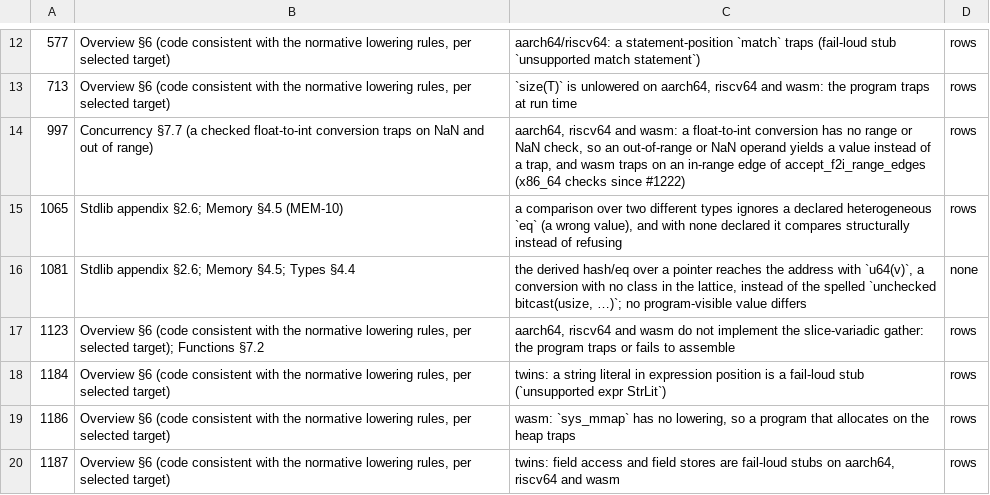
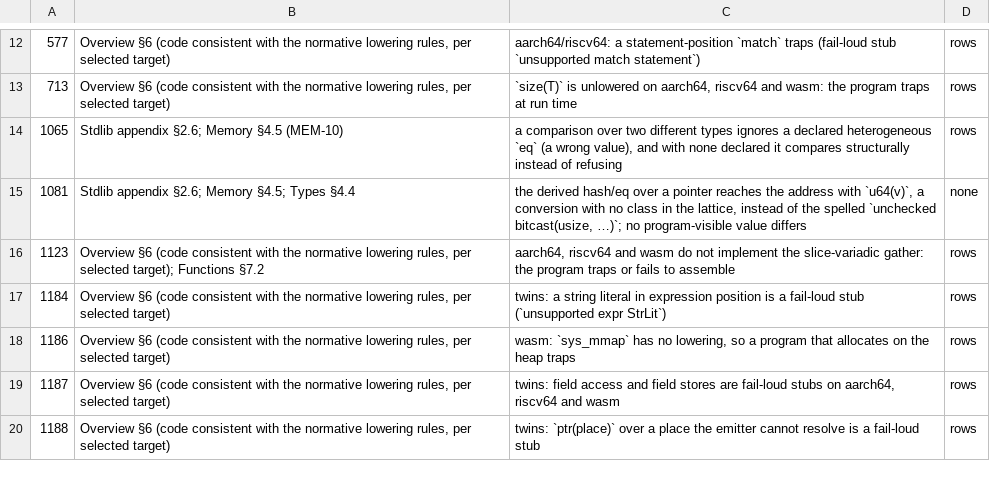
Before and after one commit to alatyr-programming-language/compiler, a TSV file: scripts/known-deviations.issues.tsv, drawn as a sheet; only a part is shown, gaps mark what is left out; the shorter side is filled out with more unchanged rows.

Commit message:
test: sweep the f2i fixtures on all four backends; drop #997's twin deviations (#1374)
With the twins guarded, #1222's six trap_f2i_* fixtures trap on every
backend and accept_f2i_range_edges answers 42 on wasm too, so their
`run_x86_trap` rows become `run` (swept on aarch64, riscv64 and wasm) and
the 15 known-deviations rows #1222 recorded under #997, with #997's row in
known-deviations.issues.tsv, are stale and go.

Seven fixtures reach the widths #1222's do not: u16, i16, i32, u32 and
+Infinity trap; accept_f2i_wide_edges holds the in-range edges of
i16/u16/i32/u32/usize/isize/u64/i64; accept_f2i_unchecked_no_trap holds
that an unchecked conversion answers a value on every backend.

Verified on omen (native x86_64, the twins under qemu and wasmtime): on
#1222's head c4058737 each trap fixture answers a value on at least one
twin (accept_f2i_unchecked_no_trap traps on wasm); on this branch each
trap fixture traps on all four backends and each accept fixture exits 42.

```diff
--- a/scripts/known-deviations.issues.tsv
+++ b/scripts/known-deviations.issues.tsv
@@ -13,3 +13,2 @@
 713	Overview §6 (code consistent with the normative lowering rules, per selected target)	`size(T)` is unlowered on aarch64, riscv64 and wasm: the program traps at run time	rows
-997	Concurrency §7.7 (a checked float-to-int conversion traps on NaN and out of range)	aarch64, riscv64 and wasm: a float-to-int conversion has no range or NaN check, so an out-of-range or NaN operand yields a value instead of a trap, and wasm traps on an in-range edge of accept_f2i_range_edges (x86_64 checks since #1222)	rows
 1065	Stdlib appendix §2.6; Memory §4.5 (MEM-10)	a comparison over two different types ignores a declared heterogeneous `eq` (a wrong value), and with none declared it compares structurally instead of refusing	rows
```
Also changed, not shown: scripts/known-deviations.tsv, 9 other files.
